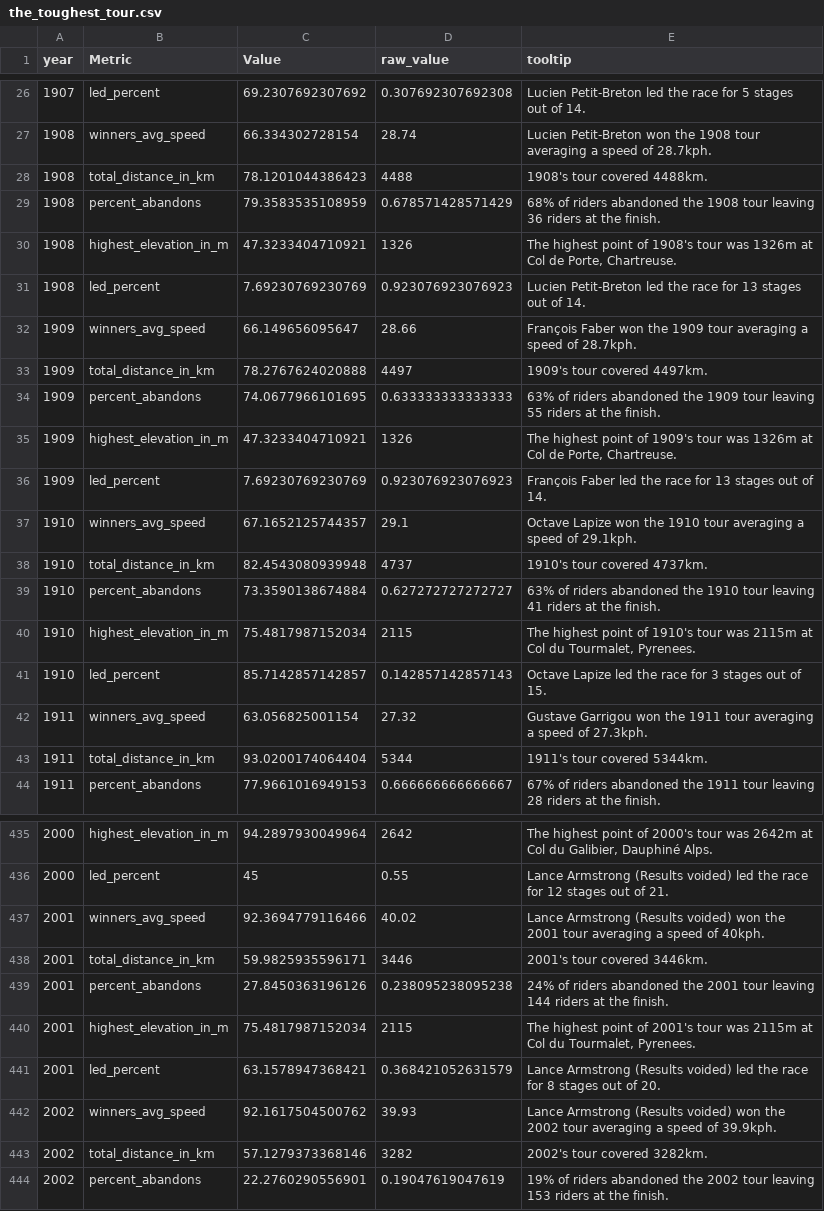
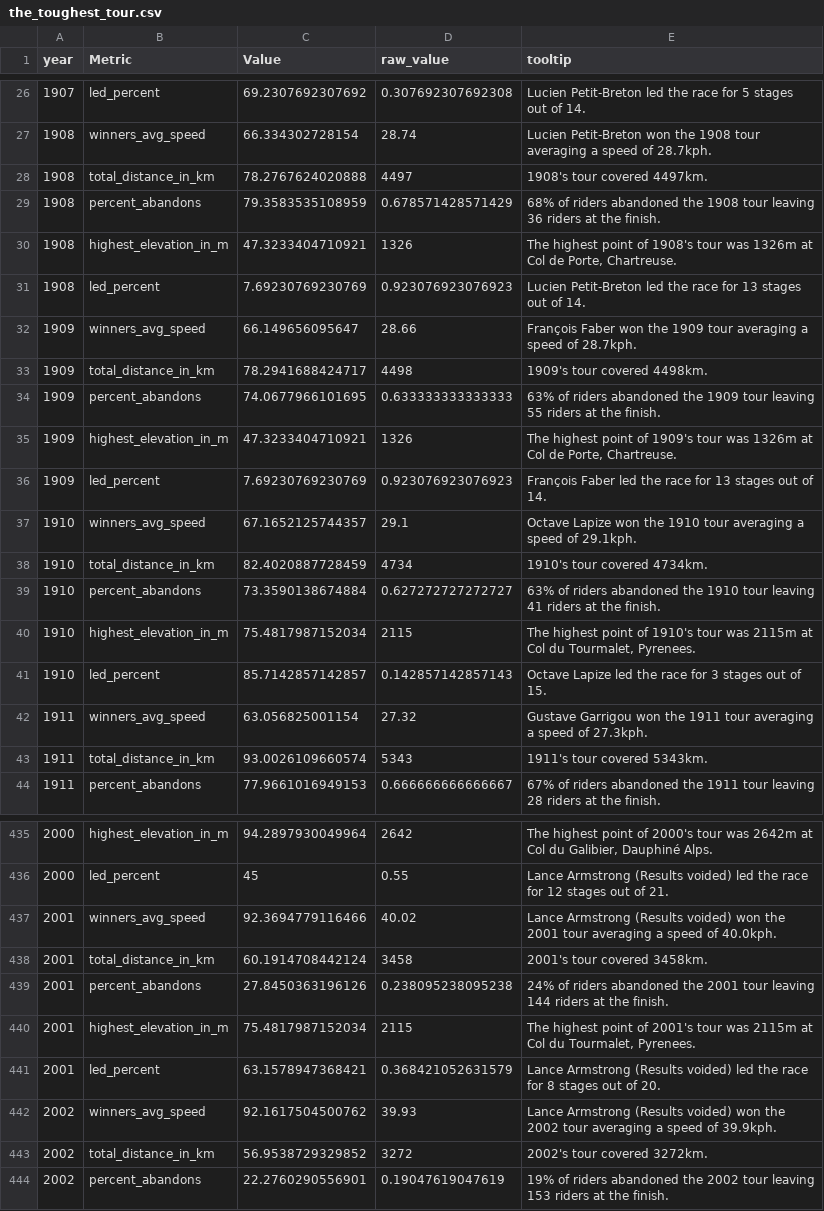
Before and after one commit to wjsutton/Tour-De-France, a CSV file: data/the_toughest_tour.csv, drawn as a sheet; only a part is shown, gaps mark what is left out; the diff covers the shown part only.

```diff
--- a/data/the_toughest_tour.csv
+++ b/data/the_toughest_tour.csv
@@ -27,3 +27,3 @@
 1908,"winners_avg_speed",66.334302728154,28.74,"Lucien Petit-Breton won the 1908 tour averaging a speed of 28.7kph."
-1908,"total_distance_in_km",78.1201044386423,4488,"1908's tour covered 4488km."
+1908,"total_distance_in_km",78.2767624020888,4497,"1908's tour covered 4497km."
 1908,"percent_abandons",79.3583535108959,0.678571428571429,"68% of riders abandoned the 1908 tour leaving 36 riders at the finish."
@@ -32,3 +32,3 @@
 1909,"winners_avg_speed",66.149656095647,28.66,"François Faber won the 1909 tour averaging a speed of 28.7kph."
-1909,"total_distance_in_km",78.2767624020888,4497,"1909's tour covered 4497km."
+1909,"total_distance_in_km",78.2941688424717,4498,"1909's tour covered 4498km."
 1909,"percent_abandons",74.0677966101695,0.633333333333333,"63% of riders abandoned the 1909 tour leaving 55 riders at the finish."
@@ -37,3 +37,3 @@
 1910,"winners_avg_speed",67.1652125744357,29.1,"Octave Lapize won the 1910 tour averaging a speed of 29.1kph."
-1910,"total_distance_in_km",82.4543080939948,4737,"1910's tour covered 4737km."
+1910,"total_distance_in_km",82.4020887728459,4734,"1910's tour covered 4734km."
 1910,"percent_abandons",73.3590138674884,0.627272727272727,"63% of riders abandoned the 1910 tour leaving 41 riders at the finish."
@@ -42,3 +42,3 @@
 1911,"winners_avg_speed",63.056825001154,27.32,"Gustave Garrigou won the 1911 tour averaging a speed of 27.3kph."
-1911,"total_distance_in_km",93.0200174064404,5344,"1911's tour covered 5344km."
+1911,"total_distance_in_km",93.0026109660574,5343,"1911's tour covered 5343km."
 1911,"percent_abandons",77.9661016949153,0.666666666666667,"67% of riders abandoned the 1911 tour leaving 28 riders at the finish."
@@ -436,4 +436,4 @@
 2000,"led_percent",45,0.55,"Lance Armstrong (Results voided) led the race for 12 stages out of 21."
-2001,"winners_avg_speed",92.3694779116466,40.02,"Lance Armstrong (Results voided) won the 2001 tour averaging a speed of 40kph."
-2001,"total_distance_in_km",59.9825935596171,3446,"2001's tour covered 3446km."
+2001,"winners_avg_speed",92.3694779116466,40.02,"Lance Armstrong (Results voided) won the 2001 tour averaging a speed of 40.0kph."
+2001,"total_distance_in_km",60.1914708442124,3458,"2001's tour covered 3458km."
 2001,"percent_abandons",27.8450363196126,0.238095238095238,"24% of riders abandoned the 2001 tour leaving 144 riders at the finish."
@@ -442,3 +442,3 @@
 2002,"winners_avg_speed",92.1617504500762,39.93,"Lance Armstrong (Results voided) won the 2002 tour averaging a speed of 39.9kph."
-2002,"total_distance_in_km",57.1279373368146,3282,"2002's tour covered 3282km."
+2002,"total_distance_in_km",56.9538729329852,3272,"2002's tour covered 3272km."
 2002,"percent_abandons",22.2760290556901,0.19047619047619,"19% of riders abandoned the 2002 tour leaving 153 riders at the finish."
```
Also changed, not shown: 129 edited cells elsewhere in this file, 1 other file.
